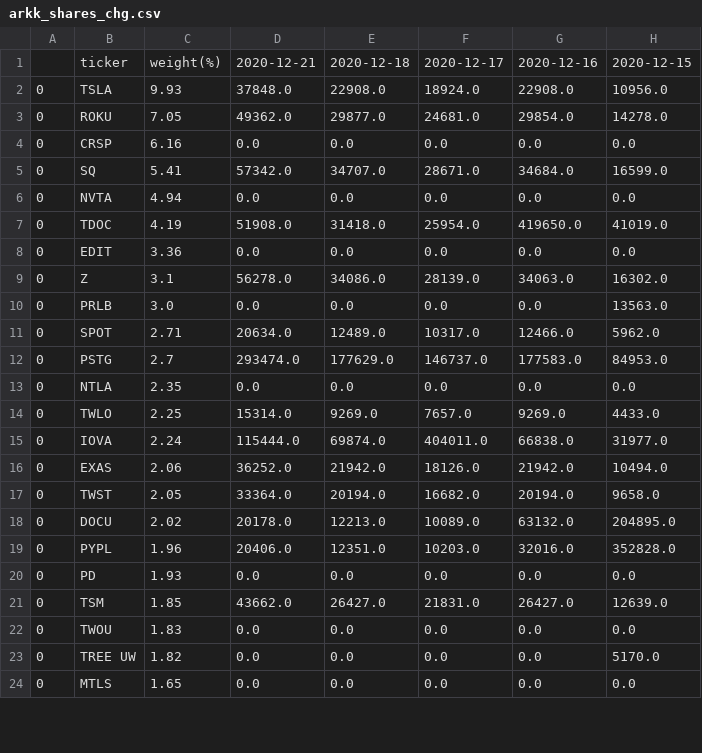
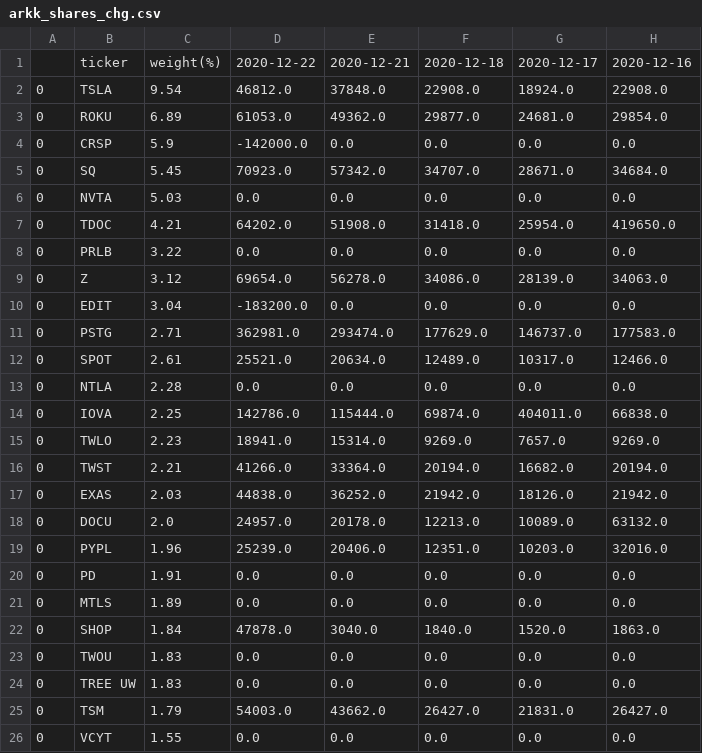
Before and after one commit to usastockinvest/arkinvest, a CSV file: data/arkk_shares_chg.csv, drawn as a sheet; only a part is shown; removed rows and columns are numbered as before the commit, all else as after; the diff covers the shown part only; the diff names each change by its address in the sheet, - before the commit and + after, or states it on an @@ line.

```diff
--- a/data/arkk_shares_chg.csv
+++ b/data/arkk_shares_chg.csv
+column D, rows 1-11: 2020-12-22 | 46812.0 | 61053.0 | -142000.0 | 70923.0 | 0.0 | 64202.0 | 0.0 | 69654.0 | -183200.0 | 362981.0; rows 13-14: 0.0 | 142786.0; row 16: 41266.0; rows 18-20: 24957.0 | 25239.0 | 0.0; rows 23-24: 0.0 | 0.0; row 26: 0.0
-column H, rows 1-10: 2020-12-15 | 10956.0 | 14278.0 | 0.0 | 16599.0 | 0.0 | 41019.0 | 0.0 | 16302.0 | 13563.0; rows 12-13: 84953.0 | 0.0; row 15: 31977.0; rows 17-20: 9658.0 | 204895.0 | 352828.0 | 0.0; rows 22-24: 0.0 | 5170.0 | 0.0
-C2: 9.93
+C2: 9.54
-C3: 7.05
+C3: 6.89
-C4: 6.16
+C4: 5.9
-C5: 5.41
+C5: 5.45
-C6: 4.94
+C6: 5.03
-C7: 4.19
+C7: 4.21
-B8: EDIT
+B8: PRLB
-C8: 3.36
+C8: 3.22
-C9: 3.1
+C9: 3.12
-B10: PRLB
+B10: EDIT
-C10: 3.0
+C10: 3.04
-row 11: 0 | SPOT | 2.71 | 20634.0 | 12489.0 | 10317.0 | 12466.0 | 5962.0
-C11: 2.7
+C11: 2.71
+row 12: 0 | SPOT | 2.61 | 25521.0 | 20634.0 | 12489.0 | 10317.0 | 12466.0
-C13: 2.35
+C13: 2.28
-row 14: 0 | TWLO | 2.25 | 15314.0 | 9269.0 | 7657.0 | 9269.0 | 4433.0
-C14: 2.24
+C14: 2.25
-row 16: 0 | EXAS | 2.06 | 36252.0 | 21942.0 | 18126.0 | 21942.0 | 10494.0
+row 15: 0 | TWLO | 2.23 | 18941.0 | 15314.0 | 9269.0 | 7657.0 | 9269.0
-C16: 2.05
+C16: 2.21
+row 17: 0 | EXAS | 2.03 | 44838.0 | 36252.0 | 21942.0 | 18126.0 | 21942.0
-C18: 2.02
+C18: 2.0
-C20: 1.93
+C20: 1.91
-row 21: 0 | TSM | 1.85 | 43662.0 | 26427.0 | 21831.0 | 26427.0 | 12639.0
+row 21: 0 | MTLS | 1.89 | 0.0 | 0.0 | 0.0 | 0.0 | 0.0
+row 22: 0 | SHOP | 1.84 | 47878.0 | 3040.0 | 1840.0 | 1520.0 | 1863.0
-C24: 1.82
+C24: 1.83
+row 25: 0 | TSM | 1.79 | 54003.0 | 43662.0 | 26427.0 | 21831.0 | 26427.0
-B26: MTLS
+B26: VCYT
-C26: 1.65
+C26: 1.55
```
Also changed, not shown: 3 added rows, 5 removed rows and 18 edited cells elsewhere in this file, data/arkf_shares_chg.csv, data/arkg_daily.csv, 8 other files.
